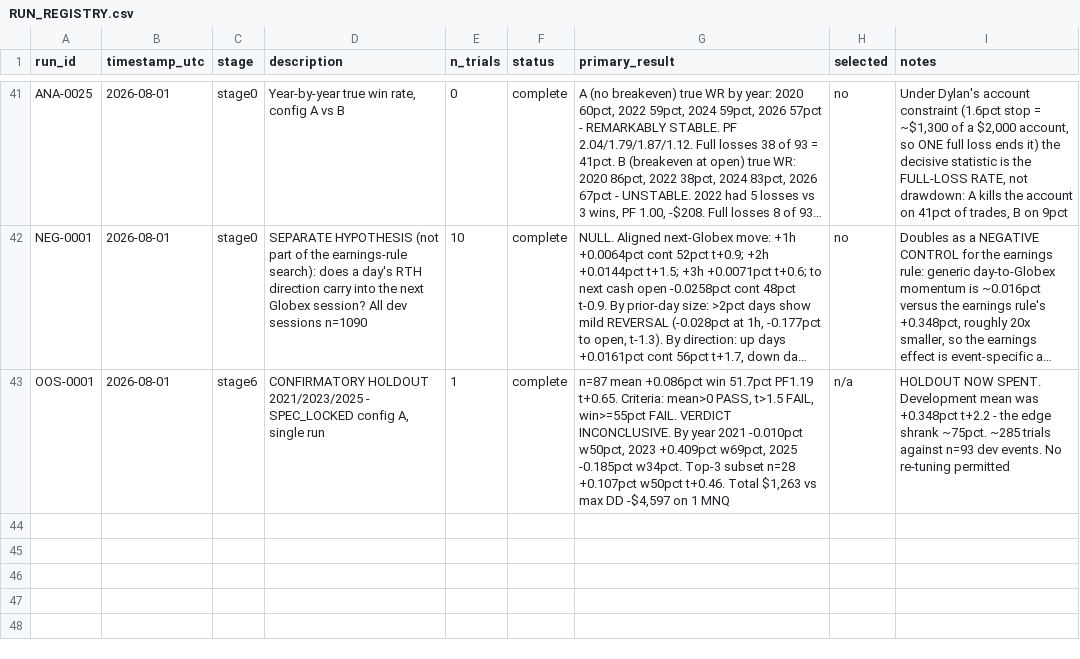
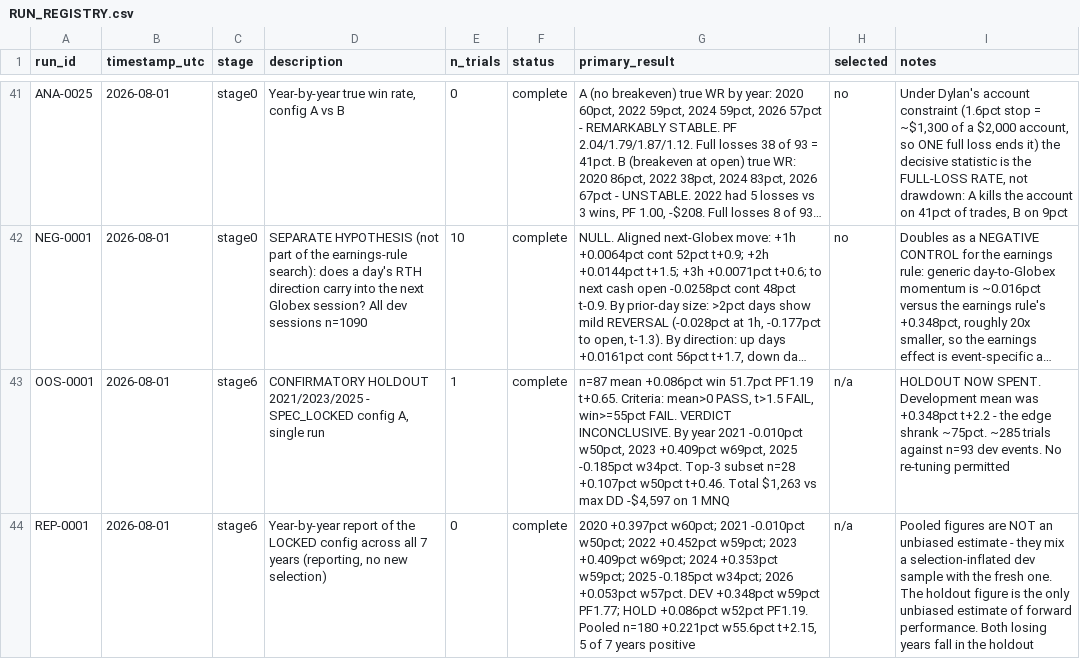
Before and after one commit to dylankazakovas93-dev/discretion-study, a CSV file: RUN_REGISTRY.csv, drawn as a sheet; only a part is shown, gaps mark what is left out; long unchanged cells end in …; the diff names each change by its address in the sheet, - before the commit and + after, or states it on an @@ line.

```diff
--- a/RUN_REGISTRY.csv
+++ b/RUN_REGISTRY.csv
+row 44: REP-0001 | 2026-08-01 | stage6 | Year-by-year report of the LOCKED config across all 7 years (reporting, no new selection) | 0 | complete | 2020 +0.397pct w60pct; 2021 -0.010pct w50pct; 2022 +0.452pct w59pct; 2023 +0.409pct w69pct; 2024 +0.353pct w59pct; 2025 -0.185pct w34pct; 2026 +0.053pct w57pct. DEV +0.348pct w59pct PF1.77; HOLD +0.086pct w52pct PF1.19. Pooled n=180 +0.221pct w55.6pct t+2.15, 5 of 7 years positive | n/a | Pooled figures are NOT an unbiased estimate - they mix a selection-inflated dev sample with the fresh one. The holdout figure is the only unbiased estimate of forward performance. Both losing years fall in the holdout
```
Also changed, not shown: 2 other files.
